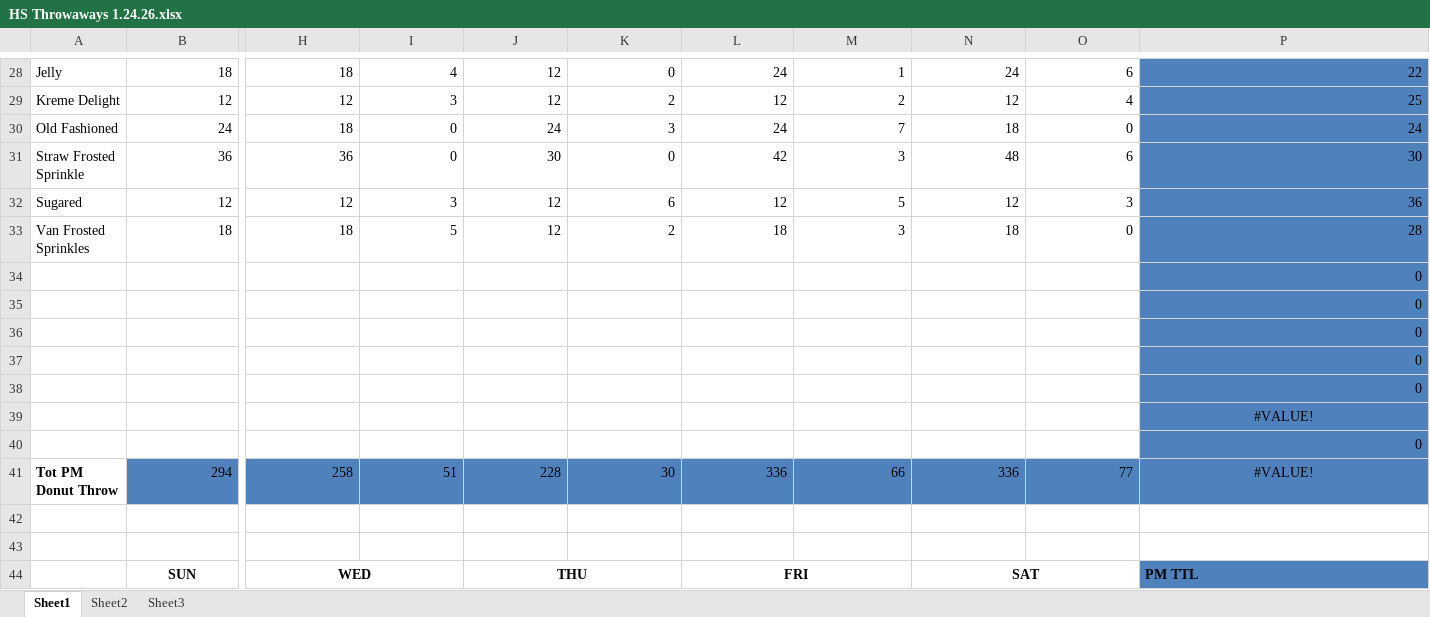
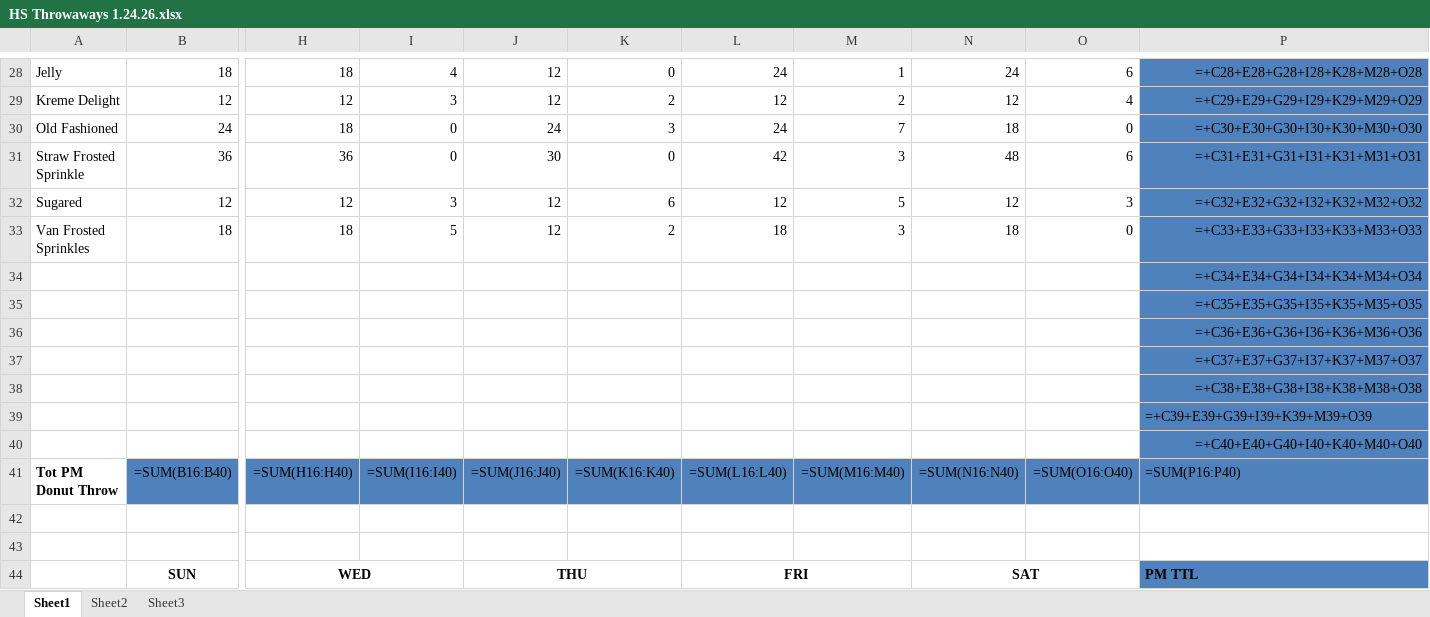
Before and after one commit to Neil1355/Dunkin-Demand-Intelligence, an Excel workbook: backend/scripts/HS Throwaways 1.24.26.xlsx, sheet Sheet1, drawn as a sheet; only a part is shown, gaps mark what is left out; values as stored, in another font and other column widths than the file's, no borders; formulas without a stored value are shown as written; removed rows and columns are numbered as before the commit, all else as after; rows hold the shown columns only; the diff covers the shown part only; the diff names each change by its address in the sheet, - before the commit and + after, or states it on an @@ line.

```diff
--- a/backend/scripts/HS Throwaways 1.24.26.xlsx (sheet Sheet1)
+++ b/backend/scripts/HS Throwaways 1.24.26.xlsx (sheet Sheet1)
-P28: 22
+P28: =+C28+E28+G28+I28+K28+M28+O28
-P29: 25
+P29: =+C29+E29+G29+I29+K29+M29+O29
-P30: 24
+P30: =+C30+E30+G30+I30+K30+M30+O30
-P31: 30
+P31: =+C31+E31+G31+I31+K31+M31+O31
-P32: 36
+P32: =+C32+E32+G32+I32+K32+M32+O32
-P33: 28
+P33: =+C33+E33+G33+I33+K33+M33+O33
-P34: 0
+P34: =+C34+E34+G34+I34+K34+M34+O34
-P35: 0
+P35: =+C35+E35+G35+I35+K35+M35+O35
-P36: 0
+P36: =+C36+E36+G36+I36+K36+M36+O36
-P37: 0
+P37: =+C37+E37+G37+I37+K37+M37+O37
-P38: 0
+P38: =+C38+E38+G38+I38+K38+M38+O38
-P39: #VALUE!
+P39: =+C39+E39+G39+I39+K39+M39+O39
-P39 alignment: center
+P39 alignment: left
-P40: 0
+P40: =+C40+E40+G40+I40+K40+M40+O40
-row 41: Tot PM Donut Throw | 294 | 258 | 51 | 228 | 30 | 336 | 66 | 336 | 77 | #VALUE!
+row 41: Tot PM Donut Throw | =SUM(B16:B40) | =SUM(H16:H40) | =SUM(I16:I40) | =SUM(J16:J40) | =SUM(K16:K40) | =SUM(L16:L40) | =SUM(M16:M40) | =SUM(N16:N40) | =SUM(O16:O40) | =SUM(P16:P40)
```
Also changed, not shown: 2 added rows, 2 removed rows, 42 edited cells and cell formats elsewhere in this sheet, hidden cells, 4 other files.
